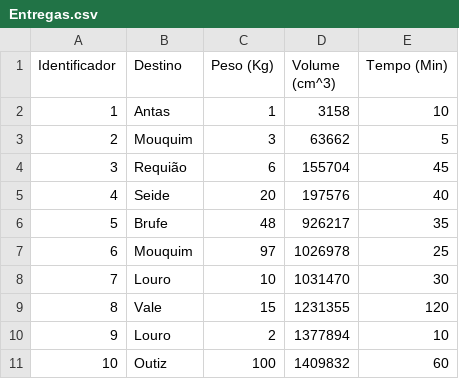
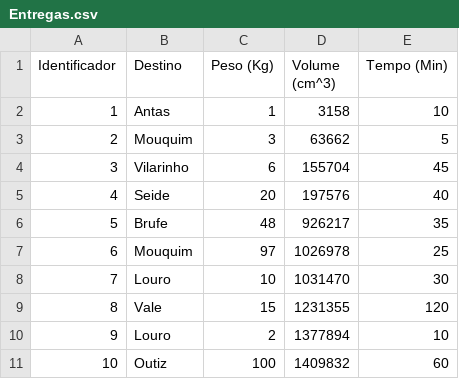
Before and after one commit to Santos-Diogo/Projeto_IA, a CSV file: Dataset/Entregas.csv, drawn as a sheet.

```diff
--- a/Dataset/Entregas.csv
+++ b/Dataset/Entregas.csv
@@ -3,3 +3,3 @@
 2;Mouquim;3;63662;5
-3;Requião;6;155704;45
+3;Vilarinho;6;155704;45
 4;Seide;20;197576;40
```
Also changed, not shown: 4 other files.
